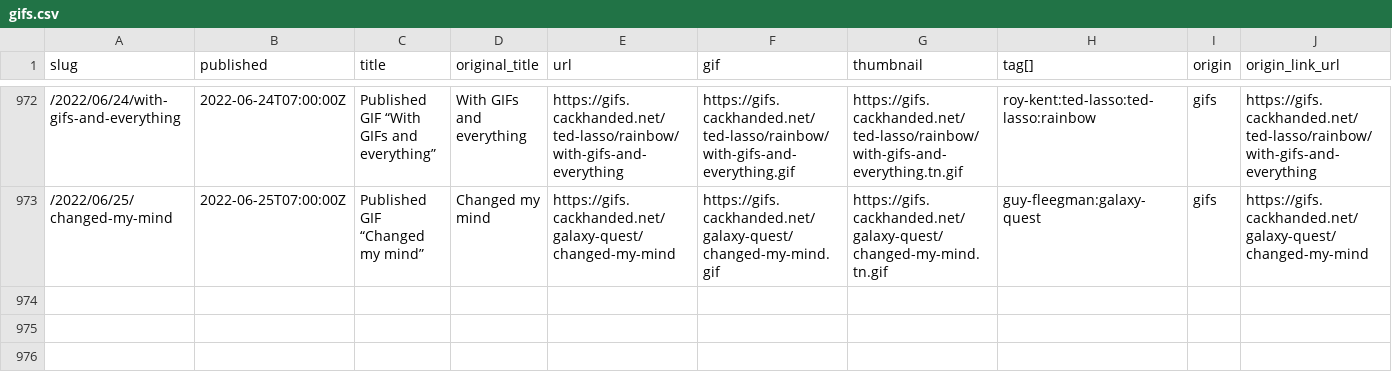
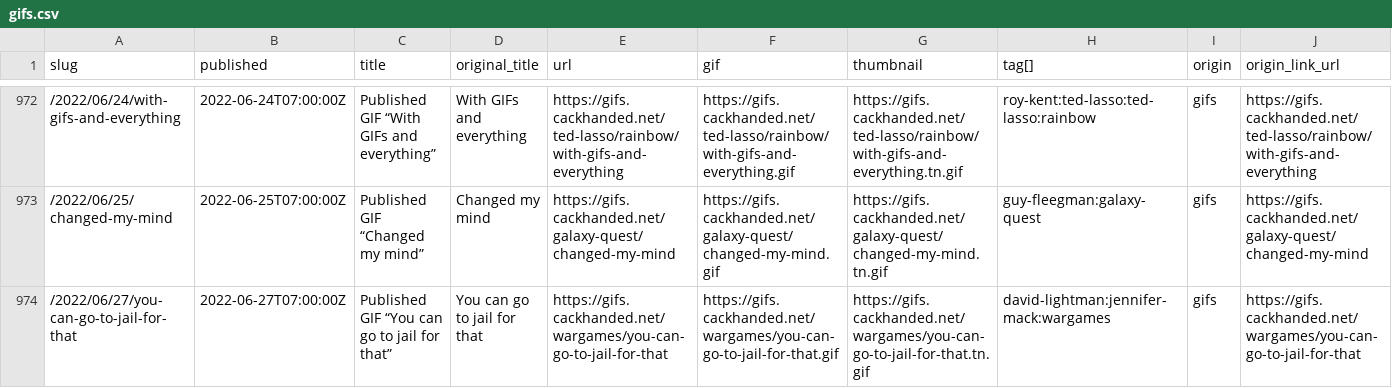
Before and after one commit to norm/marknormanfrancis.com, a CSV file: source/gifs.csv, drawn as a sheet; only a part is shown, gaps mark what is left out; rows hold the shown columns only; the diff names each change by its address in the sheet, - before the commit and + after, or states it on an @@ line.

```diff
--- a/source/gifs.csv
+++ b/source/gifs.csv
+row 974: /2022/06/27/you-can-go-to-jail-for-that | 2022-06-27T07:00:00Z | Published GIF “You can go to jail for that” | You can go to jail for that | https://gifs.cackhanded.net/wargames/you-can-go-to-jail-for-that | https://gifs.cackhanded.net/wargames/you-can-go-to-jail-for-that.gif | https://gifs.cackhanded.net/wargames/you-can-go-to-jail-for-that.tn.gif | david-lightman:jennifer-mack:wargames | gifs | https://gifs.cackhanded.net/wargames/you-can-go-to-jail-for-that
```
Also changed, not shown: 5 other files.
